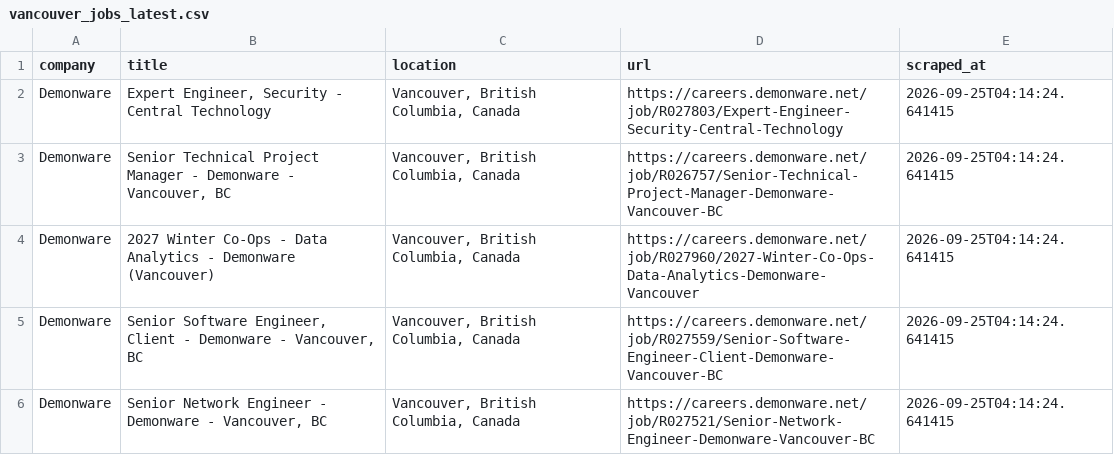
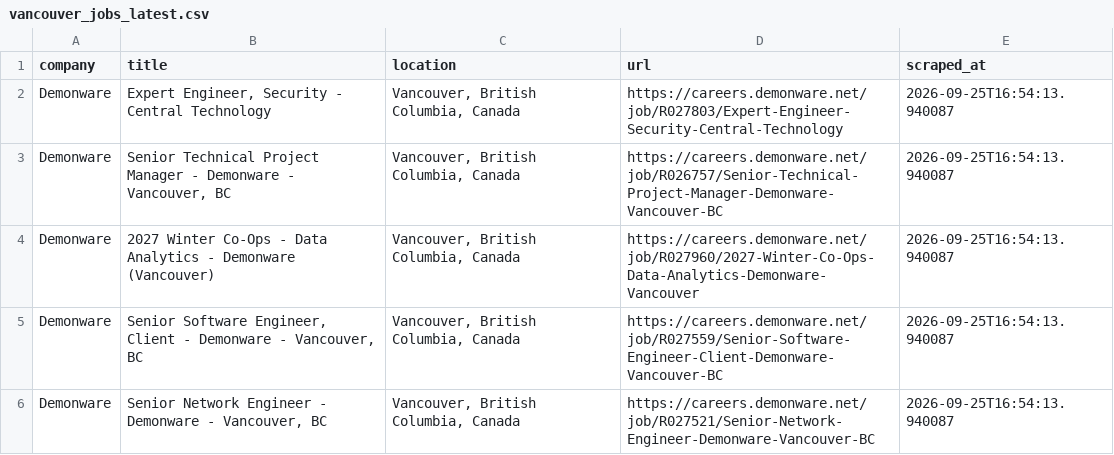
Before and after one commit to bberryw31/vancouver-jobs, a CSV file: .github/data/vancouver_jobs_latest.csv, drawn as a sheet.

```diff
--- a/.github/data/vancouver_jobs_latest.csv
+++ b/.github/data/vancouver_jobs_latest.csv
@@ -1,6 +1,6 @@
 company,title,location,url,scraped_at
-Demonware,"Expert Engineer, Security - Central Technology","Vancouver, British Columbia, Canada",https://careers.demonware.net/job/R027803/Expert-Engineer-Security-Central-Technology,2026-09-25T04:14:24.641415
-Demonware,"Senior Technical Project Manager - Demonware - Vancouver, BC","Vancouver, British Columbia, Canada",https://careers.demonware.net/job/R026757/Senior-Technical-Project-Manager-Demonware-Vancouver-BC,2026-09-25T04:14:24.641415
-Demonware,2027 Winter Co-Ops - Data Analytics - Demonware (Vancouver),"Vancouver, British Columbia, Canada",https://careers.demonware.net/job/R027960/2027-Winter-Co-Ops-Data-Analytics-Demonware-Vancouver,2026-09-25T04:14:24.641415
-Demonware,"Senior Software Engineer, Client - Demonware - Vancouver, BC","Vancouver, British Columbia, Canada",https://careers.demonware.net/job/R027559/Senior-Software-Engineer-Client-Demonware-Vancouver-BC,2026-09-25T04:14:24.641415
-Demonware,"Senior Network Engineer - Demonware - Vancouver, BC","Vancouver, British Columbia, Canada",https://careers.demonware.net/job/R027521/Senior-Network-Engineer-Demonware-Vancouver-BC,2026-09-25T04:14:24.641415
+Demonware,"Expert Engineer, Security - Central Technology","Vancouver, British Columbia, Canada",https://careers.demonware.net/job/R027803/Expert-Engineer-Security-Central-Technology,2026-09-25T16:54:13.940087
+Demonware,"Senior Technical Project Manager - Demonware - Vancouver, BC","Vancouver, British Columbia, Canada",https://careers.demonware.net/job/R026757/Senior-Technical-Project-Manager-Demonware-Vancouver-BC,2026-09-25T16:54:13.940087
+Demonware,2027 Winter Co-Ops - Data Analytics - Demonware (Vancouver),"Vancouver, British Columbia, Canada",https://careers.demonware.net/job/R027960/2027-Winter-Co-Ops-Data-Analytics-Demonware-Vancouver,2026-09-25T16:54:13.940087
+Demonware,"Senior Software Engineer, Client - Demonware - Vancouver, BC","Vancouver, British Columbia, Canada",https://careers.demonware.net/job/R027559/Senior-Software-Engineer-Client-Demonware-Vancouver-BC,2026-09-25T16:54:13.940087
+Demonware,"Senior Network Engineer - Demonware - Vancouver, BC","Vancouver, British Columbia, Canada",https://careers.demonware.net/job/R027521/Senior-Network-Engineer-Demonware-Vancouver-BC,2026-09-25T16:54:13.940087
```
Also changed, not shown: 1 other file.
